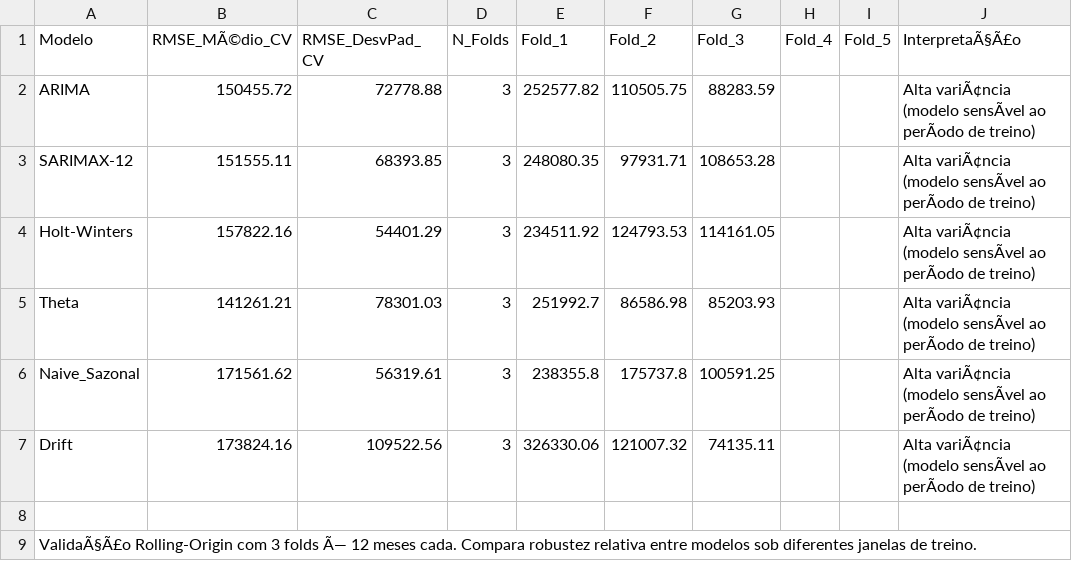
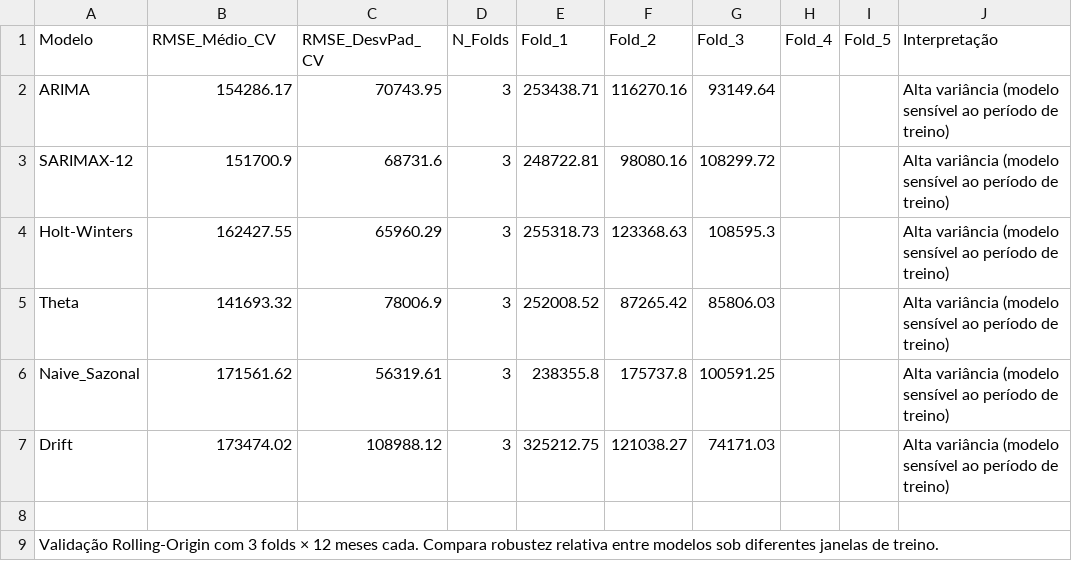
Before and after one commit to adinailson88/malha-previsao-custos, a CSV file: dados_csv/previsao_custo_validacao.csv, drawn as a sheet; the diff names each change by its address in the sheet, - before the commit and + after, or states it on an @@ line.

```diff
--- a/dados_csv/previsao_custo_validacao.csv
+++ b/dados_csv/previsao_custo_validacao.csv
-B1: RMSE_MÃ©dio_CV
+B1: RMSE_Médio_CV
-J1: InterpretaÃ§Ã£o
+J1: Interpretação
-B2 (RMSE_Médio_CV): 150455.72
+B2 (RMSE_Médio_CV): 154286.17
-C2 (RMSE_DesvPad_CV): 72778.88
+C2 (RMSE_DesvPad_CV): 70743.95
-E2 (Fold_1): 252577.82
+E2 (Fold_1): 253438.71
-F2 (Fold_2): 110505.75
+F2 (Fold_2): 116270.16
-G2 (Fold_3): 88283.59
+G2 (Fold_3): 93149.64
-J2:J7 (Interpretação): Alta variÃ¢ncia (modelo sensÃvel ao perÃodo de treino)
+J2:J7 (Interpretação): Alta variância (modelo sensível ao período de treino)
-B3 (RMSE_Médio_CV): 151555.11
+B3 (RMSE_Médio_CV): 151700.9
-C3 (RMSE_DesvPad_CV): 68393.85
+C3 (RMSE_DesvPad_CV): 68731.6
-E3 (Fold_1): 248080.35
+E3 (Fold_1): 248722.81
-F3 (Fold_2): 97931.71
+F3 (Fold_2): 98080.16
-G3 (Fold_3): 108653.28
+G3 (Fold_3): 108299.72
-B4 (RMSE_Médio_CV): 157822.16
+B4 (RMSE_Médio_CV): 162427.55
-C4 (RMSE_DesvPad_CV): 54401.29
+C4 (RMSE_DesvPad_CV): 65960.29
-E4 (Fold_1): 234511.92
+E4 (Fold_1): 255318.73
-F4 (Fold_2): 124793.53
+F4 (Fold_2): 123368.63
-G4 (Fold_3): 114161.05
+G4 (Fold_3): 108595.3
-B5 (RMSE_Médio_CV): 141261.21
+B5 (RMSE_Médio_CV): 141693.32
-C5 (RMSE_DesvPad_CV): 78301.03
+C5 (RMSE_DesvPad_CV): 78006.9
-E5 (Fold_1): 251992.7
+E5 (Fold_1): 252008.52
-F5 (Fold_2): 86586.98
+F5 (Fold_2): 87265.42
-G5 (Fold_3): 85203.93
+G5 (Fold_3): 85806.03
-B7 (RMSE_Médio_CV): 173824.16
+B7 (RMSE_Médio_CV): 173474.02
-C7 (RMSE_DesvPad_CV): 109522.56
+C7 (RMSE_DesvPad_CV): 108988.12
-E7 (Fold_1): 326330.06
+E7 (Fold_1): 325212.75
-F7 (Fold_2): 121007.32
+F7 (Fold_2): 121038.27
-G7 (Fold_3): 74135.11
+G7 (Fold_3): 74171.03
-A9 (Modelo): ValidaÃ§Ã£o Rolling-Origin com 3 folds Ã— 12 meses…
+A9 (Modelo): Validação Rolling-Origin com 3 folds × 12 meses…
```
Also changed, not shown: dados_csv/contexto_sazonal.csv, dados_csv/filtros_disponiveis.csv, 10 other files.
